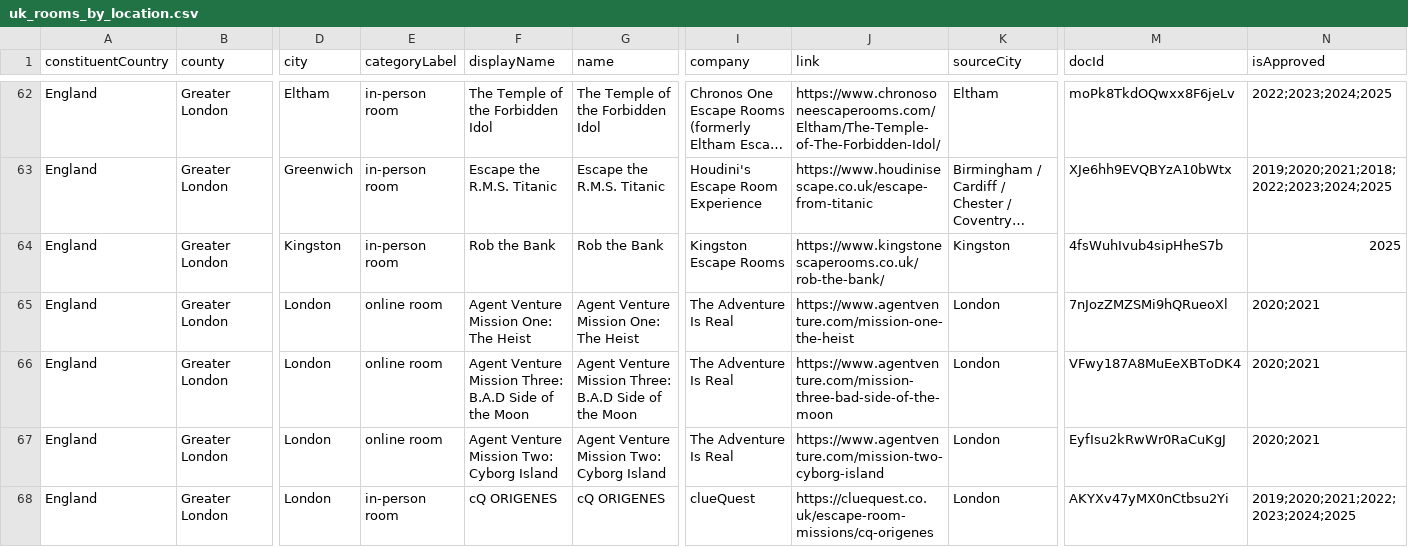
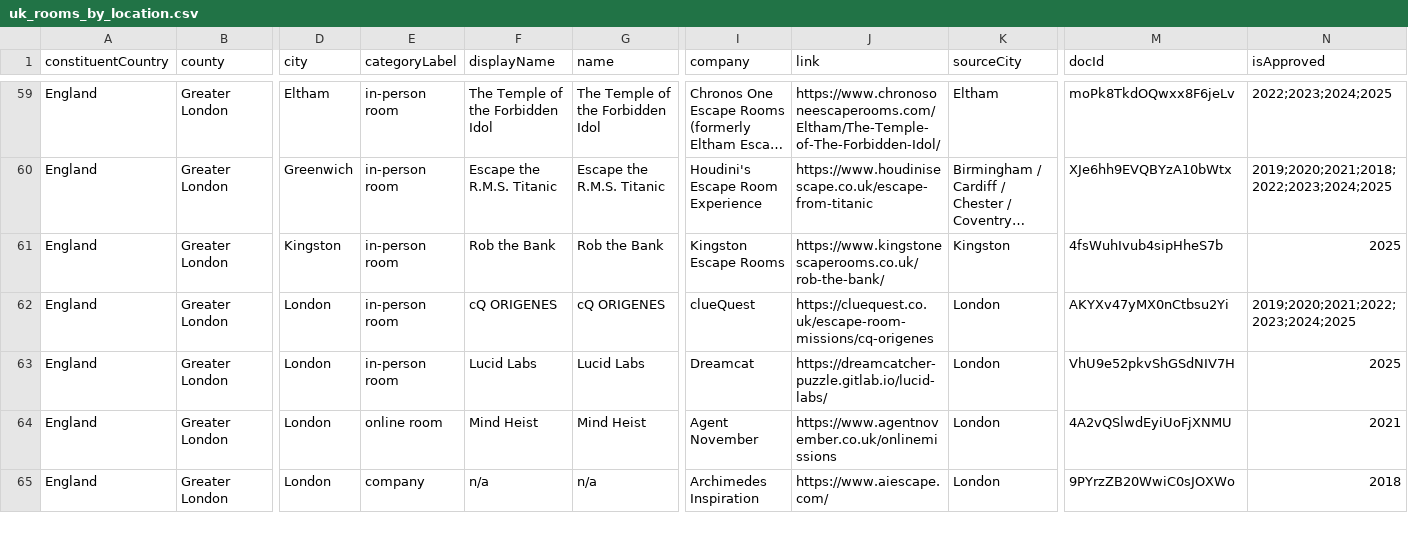
Before and after one commit to rasoolsomji/terpeca-map, a CSV file: uk_rooms_by_location.csv, drawn as a sheet; only a part is shown, gaps mark what is left out; the shorter side is filled out with more unchanged rows; long unchanged cells end in …; rows hold the shown columns only; the diff covers the shown part only; the diff names each change by its address in the sheet, - before the commit and + after, or states it on an @@ line.

Commit message:
Add manual closures for UK rooms

```diff
--- a/uk_rooms_by_location.csv
+++ b/uk_rooms_by_location.csv
-row 65: England | Greater London | London | online room | Agent Venture Mission One: The Heist | Agent Venture Mission One: The Heist | The Adventure Is Real | https://www.agentventure.com/mission-one-the-heist | London | 7nJozZMZSMi9hQRueoXl | 2020;2021
-row 66: England | Greater London | London | online room | Agent Venture Mission Three: B.A.D Side of the Moon | Agent Venture Mission Three: B.A.D Side of the Moon | The Adventure Is Real | https://www.agentventure.com/mission-three-bad-side-of-the-moon | London | VFwy187A8MuEeXBToDK4 | 2020;2021
-row 67: England | Greater London | London | online room | Agent Venture Mission Two: Cyborg Island | Agent Venture Mission Two: Cyborg Island | The Adventure Is Real | https://www.agentventure.com/mission-two-cyborg-island | London | EyfIsu2kRwWr0RaCuKgJ | 2020;2021
```
Also changed, not shown: 10 removed rows elsewhere in this file, 3 other files.
